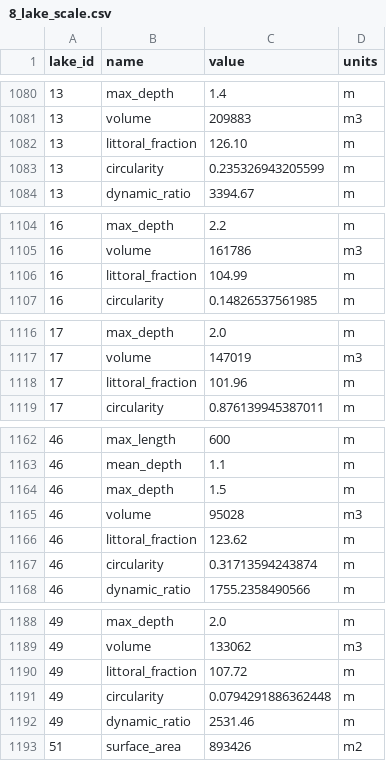
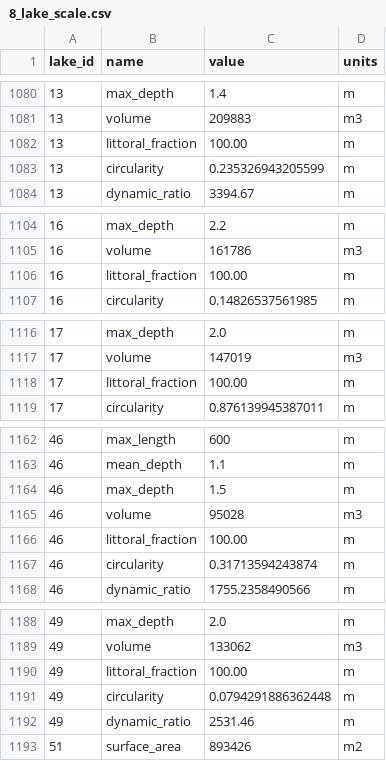
Before and after one commit to rmpilla/surge_stats_public, a CSV file: input_data/8_lake_scale.csv, drawn as a sheet; only a part is shown, gaps mark what is left out; the diff covers the shown part only.

Commit message:
revised littoral fraction percent to force values greater than 100 to 100

```diff
--- a/input_data/8_lake_scale.csv
+++ b/input_data/8_lake_scale.csv
@@ -1081,3 +1081,3 @@
 13,"volume","     209883","m3"
-13,"littoral_fraction","126.10","m"
+13,"littoral_fraction","100.00","m"
 13,"circularity","0.235326943205599","m"
@@ -1105,3 +1105,3 @@
 16,"volume","     161786","m3"
-16,"littoral_fraction","104.99","m"
+16,"littoral_fraction","100.00","m"
 16,"circularity","0.14826537561985","m"
@@ -1117,3 +1117,3 @@
 17,"volume","     147019","m3"
-17,"littoral_fraction","101.96","m"
+17,"littoral_fraction","100.00","m"
 17,"circularity","0.876139945387011","m"
@@ -1165,3 +1165,3 @@
 46,"volume","      95028","m3"
-46,"littoral_fraction","123.62","m"
+46,"littoral_fraction","100.00","m"
 46,"circularity","0.31713594243874","m"
@@ -1189,3 +1189,3 @@
 49,"volume","     133062","m3"
-49,"littoral_fraction","107.72","m"
+49,"littoral_fraction","100.00","m"
 49,"circularity","0.0794291886362448","m"
```
Also changed, not shown: 8 edited cells elsewhere in this file.
